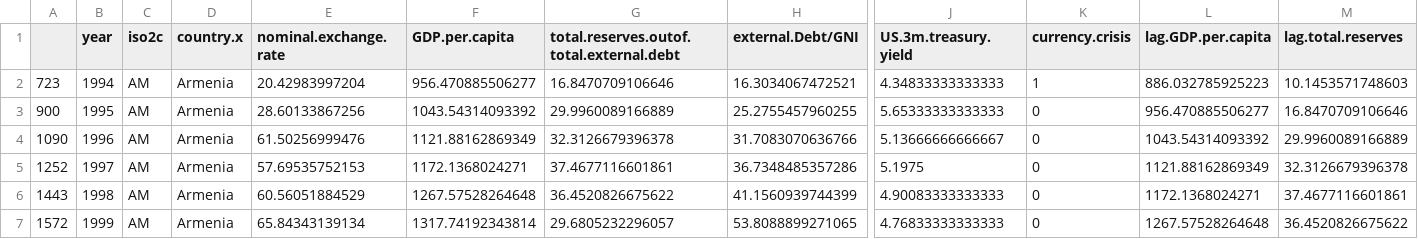
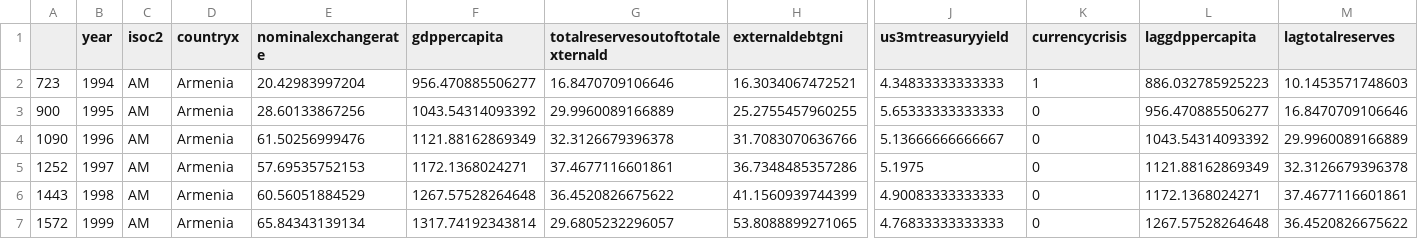
Before and after one commit to TingjieMeng/New-Group-Project, a CSV file: Data_cleaning/data_clean_for_next_steps.csv, drawn as a sheet; only a part is shown, gaps mark what is left out; the diff names each change by its address in the sheet, - before the commit and + after, or states it on an @@ line.

Commit message:
dataset cleaning

```diff
--- a/Data_cleaning/data_clean_for_next_steps.csv
+++ b/Data_cleaning/data_clean_for_next_steps.csv
-C1: iso2c
+C1: isoc2
-D1: country.x
+D1: countryx
-E1: nominal.exchange.rate
+E1: nominalexchangerate
-F1: GDP.per.capita
+F1: gdppercapita
-G1: total.reserves.outof.total.external.debt
+G1: totalreservesoutoftotalexternald
-H1: external.Debt/GNI
+H1: externaldebtgni
-J1: US.3m.treasury.yield
+J1: us3mtreasuryyield
-K1: currency.crisis
+K1: currencycrisis
-L1: lag.GDP.per.capita
+L1: laggdppercapita
-M1: lag.total.reserves
+M1: lagtotalreserves
```
Also changed, not shown: 2 other files.
